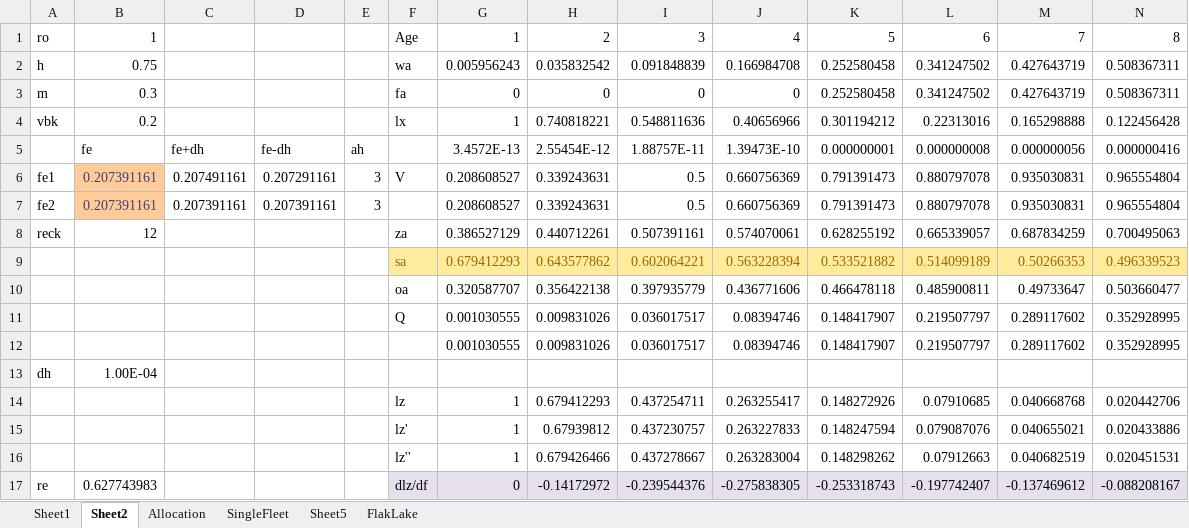
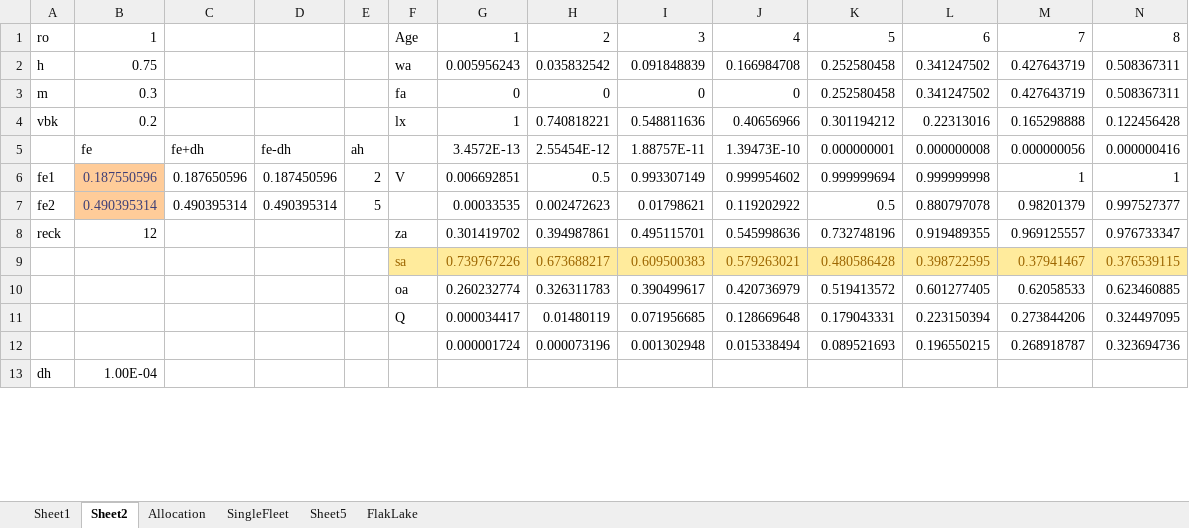
Before and after one commit to smartell/iSCAM, an Excel workbook: examples/MSF.xlsx, sheet Sheet2, drawn as a sheet; only a part is shown; values as stored, in another font and other column widths than the file's, no borders; charts and pictures not drawn; removed rows and columns are numbered as before the commit, all else as after; rows hold the shown columns only; the diff covers the shown part only; the diff names each change by its address in the sheet, - before the commit and + after, or states it on an @@ line.

Commit message:
Updating a few of the data for BC herring, still not complete, but would like to move the project over to a dedicated herring branch

```diff
--- a/examples/MSF.xlsx (sheet Sheet2)
+++ b/examples/MSF.xlsx (sheet Sheet2)
-row 6: fe1 | 0.207391161 | 0.207491161 | 0.207291161 | 3 | V | 0.208608527 | 0.339243631 | 0.5 | 0.660756369 | 0.791391473 | 0.880797078 | 0.935030831 | 0.965554804
-row 7: fe2 | 0.207391161 | 0.207391161 | 0.207391161 | 3 |  | 0.208608527 | 0.339243631 | 0.5 | 0.660756369 | 0.791391473 | 0.880797078 | 0.935030831 | 0.965554804
-row 8: reck | 12 |  |  |  | za | 0.386527129 | 0.440712261 | 0.507391161 | 0.574070061 | 0.628255192 | 0.665339057 | 0.687834259 | 0.700495063
-row 9:  |  |  |  |  | sa | 0.679412293 | 0.643577862 | 0.602064221 | 0.563228394 | 0.533521882 | 0.514099189 | 0.50266353 | 0.496339523
-row 10:  |  |  |  |  | oa | 0.320587707 | 0.356422138 | 0.397935779 | 0.436771606 | 0.466478118 | 0.485900811 | 0.49733647 | 0.503660477
-row 11:  |  |  |  |  | Q | 0.001030555 | 0.009831026 | 0.036017517 | 0.08394746 | 0.148417907 | 0.219507797 | 0.289117602 | 0.352928995
-row 12:  |  |  |  |  |  | 0.001030555 | 0.009831026 | 0.036017517 | 0.08394746 | 0.148417907 | 0.219507797 | 0.289117602 | 0.352928995
+row 6: fe1 | 0.187550596 | 0.187650596 | 0.187450596 | 2 | V | 0.006692851 | 0.5 | 0.993307149 | 0.999954602 | 0.999999694 | 0.999999998 | 1 | 1
+row 7: fe2 | 0.490395314 | 0.490395314 | 0.490395314 | 5 |  | 0.00033535 | 0.002472623 | 0.01798621 | 0.119202922 | 0.5 | 0.880797078 | 0.98201379 | 0.997527377
+row 8: reck | 12 |  |  |  | za | 0.301419702 | 0.394987861 | 0.495115701 | 0.545998636 | 0.732748196 | 0.919489355 | 0.969125557 | 0.976733347
+row 9:  |  |  |  |  | sa | 0.739767226 | 0.673688217 | 0.609500383 | 0.579263021 | 0.480586428 | 0.398722595 | 0.37941467 | 0.376539115
+row 10:  |  |  |  |  | oa | 0.260232774 | 0.326311783 | 0.390499617 | 0.420736979 | 0.519413572 | 0.601277405 | 0.62058533 | 0.623460885
+row 11:  |  |  |  |  | Q | 0.000034417 | 0.01480119 | 0.071956685 | 0.128669648 | 0.179043331 | 0.223150394 | 0.273844206 | 0.324497095
+row 12:  |  |  |  |  |  | 0.000001724 | 0.000073196 | 0.001302948 | 0.015338494 | 0.089521693 | 0.196550215 | 0.268918787 | 0.323694736
-row 14:  |  |  |  |  | lz | 1 | 0.679412293 | 0.437254711 | 0.263255417 | 0.148272926 | 0.07910685 | 0.040668768 | 0.020442706
-row 15:  |  |  |  |  | lz' | 1 | 0.67939812 | 0.437230757 | 0.263227833 | 0.148247594 | 0.079087076 | 0.040655021 | 0.020433886
-row 16:  |  |  |  |  | lz'' | 1 | 0.679426466 | 0.437278667 | 0.263283004 | 0.148298262 | 0.07912663 | 0.040682519 | 0.020451531
-row 17: re | 0.627743983 |  |  |  | dlz/df | 0 | -0.14172972 | -0.239544376 | -0.275838305 | -0.253318743 | -0.197742407 | -0.137469612 | -0.088208167
```
Also changed, not shown: 32 added rows, 28 removed rows and 31 edited cells elsewhere in this sheet, charts or pictures, 16 other files.
